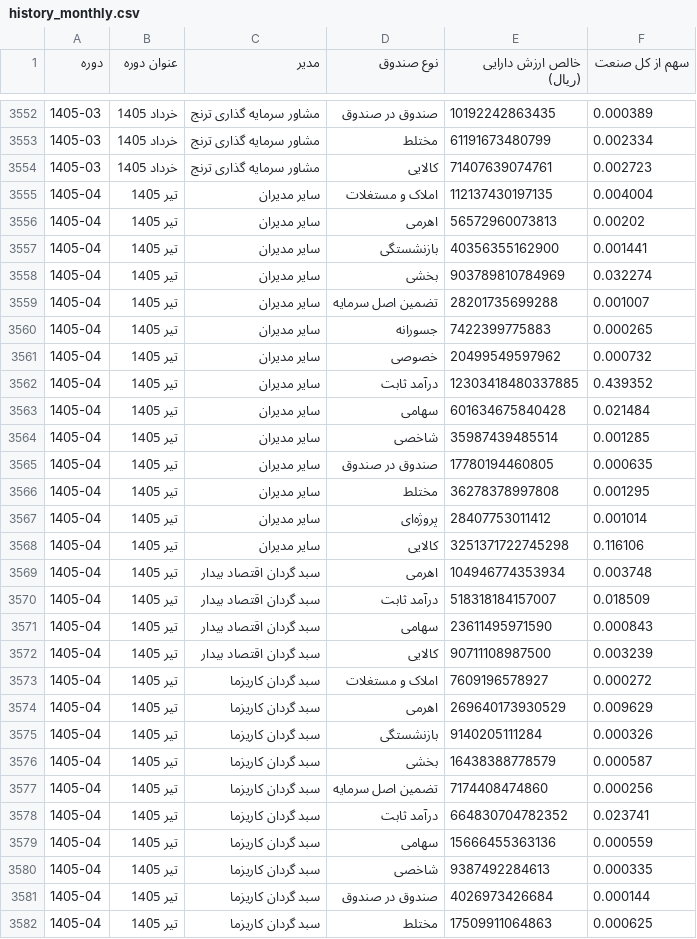
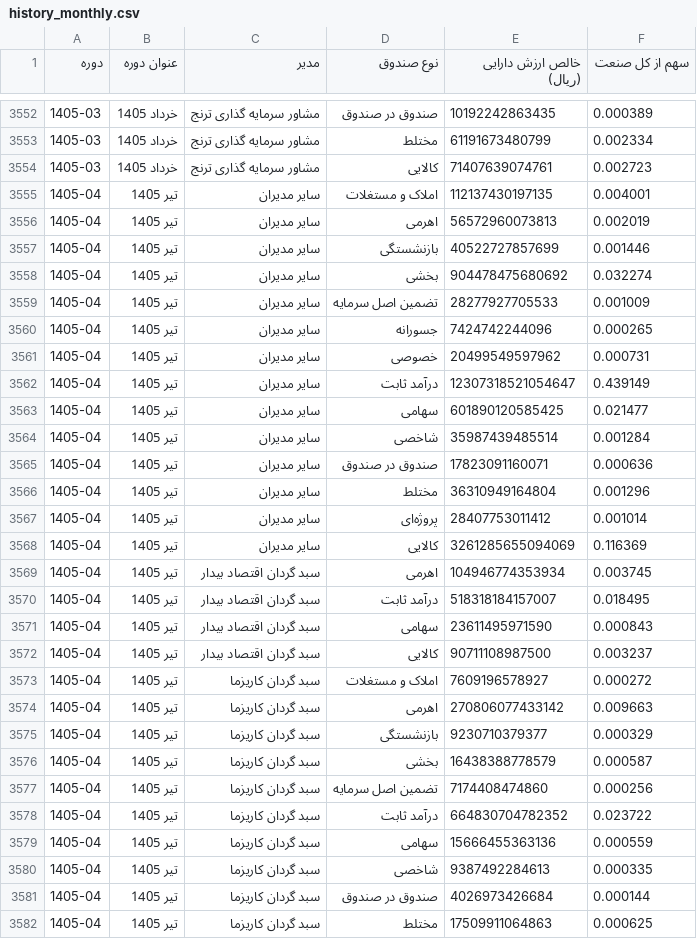
Before and after one commit to gh-azad/fund-market-report, a CSV file: history_monthly.csv, drawn as a sheet; only a part is shown, gaps mark what is left out; the diff covers the shown part only.

Commit message:
data update 2026-07-25

```diff
--- a/history_monthly.csv
+++ b/history_monthly.csv
@@ -3554,26 +3554,26 @@
 1405-03,خرداد 1405,مشاور سرمایه گذاری ترنج,کالایی,71407639074761,0.002723
-1405-04,تیر 1405,سایر مدیران,املاک و مستغلات,112137430197135,0.004004
-1405-04,تیر 1405,سایر مدیران,اهرمی,56572960073813,0.00202
-1405-04,تیر 1405,سایر مدیران,بازنشستگی,40356355162900,0.001441
-1405-04,تیر 1405,سایر مدیران,بخشی,903789810784969,0.032274
-1405-04,تیر 1405,سایر مدیران,تضمین اصل سرمایه,28201735699288,0.001007
-1405-04,تیر 1405,سایر مدیران,جسورانه,7422399775883,0.000265
-1405-04,تیر 1405,سایر مدیران,خصوصی,20499549597962,0.000732
-1405-04,تیر 1405,سایر مدیران,درآمد ثابت,12303418480337885,0.439352
-1405-04,تیر 1405,سایر مدیران,سهامی,601634675840428,0.021484
-1405-04,تیر 1405,سایر مدیران,شاخصی,35987439485514,0.001285
-1405-04,تیر 1405,سایر مدیران,صندوق در صندوق,17780194460805,0.000635
-1405-04,تیر 1405,سایر مدیران,مختلط,36278378997808,0.001295
+1405-04,تیر 1405,سایر مدیران,املاک و مستغلات,112137430197135,0.004001
+1405-04,تیر 1405,سایر مدیران,اهرمی,56572960073813,0.002019
+1405-04,تیر 1405,سایر مدیران,بازنشستگی,40522727857699,0.001446
+1405-04,تیر 1405,سایر مدیران,بخشی,904478475680692,0.032274
+1405-04,تیر 1405,سایر مدیران,تضمین اصل سرمایه,28277927705533,0.001009
+1405-04,تیر 1405,سایر مدیران,جسورانه,7424742244096,0.000265
+1405-04,تیر 1405,سایر مدیران,خصوصی,20499549597962,0.000731
+1405-04,تیر 1405,سایر مدیران,درآمد ثابت,12307318521054647,0.439149
+1405-04,تیر 1405,سایر مدیران,سهامی,601890120585425,0.021477
+1405-04,تیر 1405,سایر مدیران,شاخصی,35987439485514,0.001284
+1405-04,تیر 1405,سایر مدیران,صندوق در صندوق,17823091160071,0.000636
+1405-04,تیر 1405,سایر مدیران,مختلط,36310949164804,0.001296
 1405-04,تیر 1405,سایر مدیران,پروژه‌ای,28407753011412,0.001014
-1405-04,تیر 1405,سایر مدیران,کالایی,3251371722745298,0.116106
-1405-04,تیر 1405,سبد گردان اقتصاد بیدار,اهرمی,104946774353934,0.003748
-1405-04,تیر 1405,سبد گردان اقتصاد بیدار,درآمد ثابت,518318184157007,0.018509
+1405-04,تیر 1405,سایر مدیران,کالایی,3261285655094069,0.116369
+1405-04,تیر 1405,سبد گردان اقتصاد بیدار,اهرمی,104946774353934,0.003745
+1405-04,تیر 1405,سبد گردان اقتصاد بیدار,درآمد ثابت,518318184157007,0.018495
 1405-04,تیر 1405,سبد گردان اقتصاد بیدار,سهامی,23611495971590,0.000843
-1405-04,تیر 1405,سبد گردان اقتصاد بیدار,کالایی,90711108987500,0.003239
+1405-04,تیر 1405,سبد گردان اقتصاد بیدار,کالایی,90711108987500,0.003237
 1405-04,تیر 1405,سبد گردان کاریزما,املاک و مستغلات,7609196578927,0.000272
-1405-04,تیر 1405,سبد گردان کاریزما,اهرمی,269640173930529,0.009629
-1405-04,تیر 1405,سبد گردان کاریزما,بازنشستگی,9140205111284,0.000326
+1405-04,تیر 1405,سبد گردان کاریزما,اهرمی,270806077433142,0.009663
+1405-04,تیر 1405,سبد گردان کاریزما,بازنشستگی,9230710379377,0.000329
 1405-04,تیر 1405,سبد گردان کاریزما,بخشی,16438388778579,0.000587
 1405-04,تیر 1405,سبد گردان کاریزما,تضمین اصل سرمایه,7174408474860,0.000256
-1405-04,تیر 1405,سبد گردان کاریزما,درآمد ثابت,664830704782352,0.023741
+1405-04,تیر 1405,سبد گردان کاریزما,درآمد ثابت,664830704782352,0.023722
 1405-04,تیر 1405,سبد گردان کاریزما,سهامی,15666455363136,0.000559
```
Also changed, not shown: 33 edited cells elsewhere in this file, history.csv, history_quarterly.csv, 1 other file.
